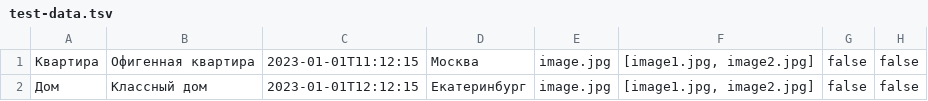
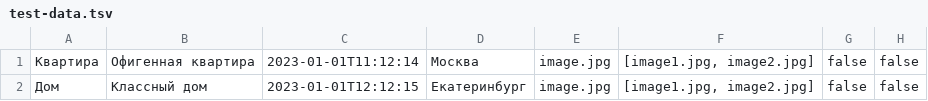
Before and after one commit to udarenienao/2232199-six-cities-2, a TSV file: mocks/test-data.tsv, drawn as a sheet; only a part is shown; the diff names each change by its address in the sheet, - before the commit and + after, or states it on an @@ line.

Commit message:
fix for create pr

```diff
--- a/mocks/test-data.tsv
+++ b/mocks/test-data.tsv
-C1: 2023-01-01T11:12:15
+C1: 2023-01-01T11:12:14
```
